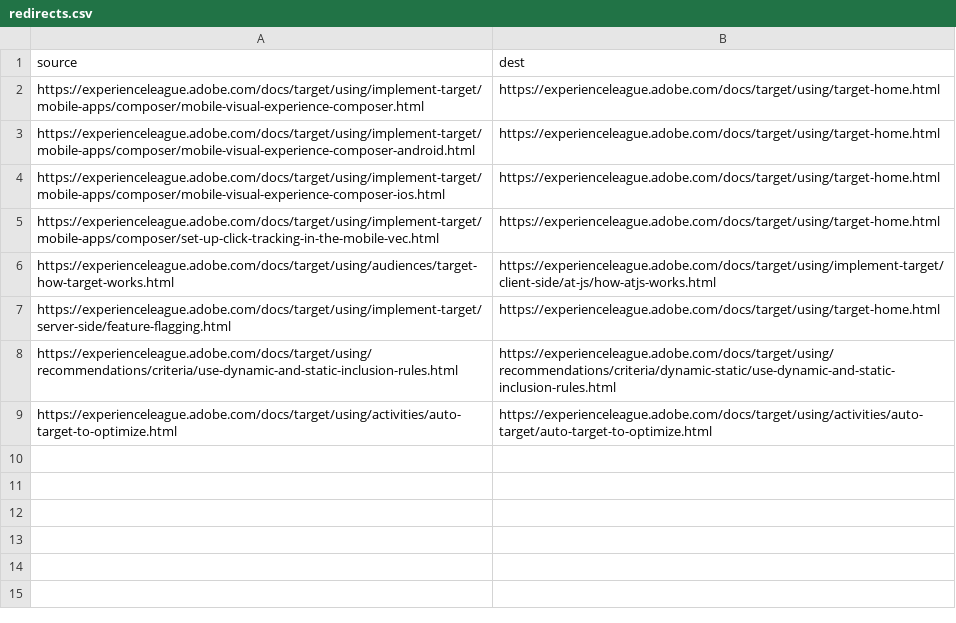
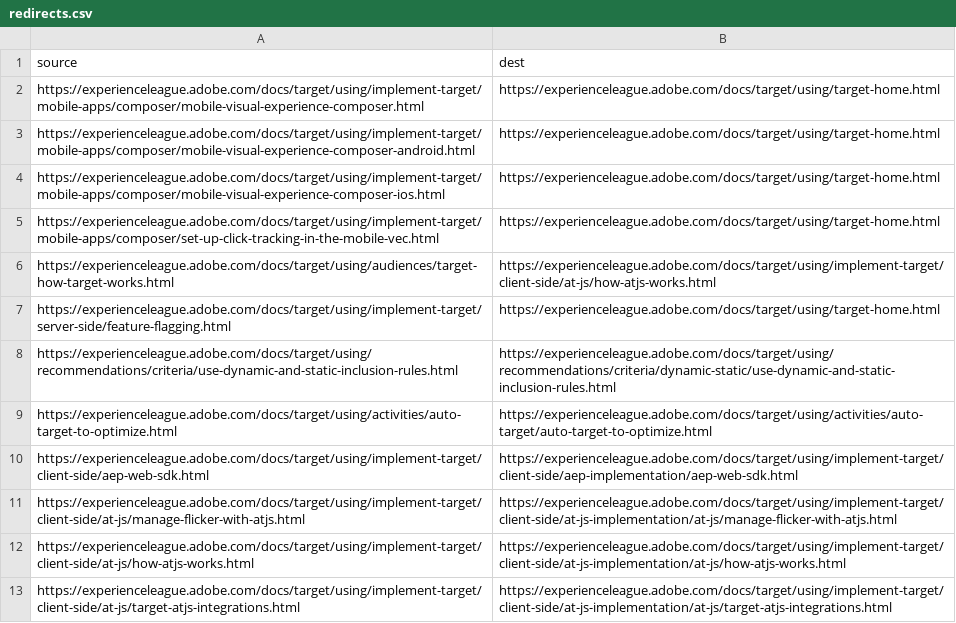
Before and after one commit to AdobeDocs/target.sv-SE, a CSV file: redirects.csv, drawn as a sheet.

Commit message:
Updating Old File for core commit 81ecccccd3a907865c045219090527a081f59fff

```diff
--- a/redirects.csv
+++ b/redirects.csv
@@ -9 +9,5 @@ https://experienceleague.adobe.com/docs/target/using/recommendations/criteria/us
 https://experienceleague.adobe.com/docs/target/using/activities/auto-target-to-optimize.html,https://experienceleague.adobe.com/docs/target/using/activities/auto-target/auto-target-to-optimize.html
+https://experienceleague.adobe.com/docs/target/using/implement-target/client-side/aep-web-sdk.html,https://experienceleague.adobe.com/docs/target/using/implement-target/client-side/aep-implementation/aep-web-sdk.html
+https://experienceleague.adobe.com/docs/target/using/implement-target/client-side/at-js/manage-flicker-with-atjs.html,https://experienceleague.adobe.com/docs/target/using/implement-target/client-side/at-js-implementation/at-js/manage-flicker-with-atjs.html
+https://experienceleague.adobe.com/docs/target/using/implement-target/client-side/at-js/how-atjs-works.html,https://experienceleague.adobe.com/docs/target/using/implement-target/client-side/at-js-implementation/at-js/how-atjs-works.html
+https://experienceleague.adobe.com/docs/target/using/implement-target/client-side/at-js/target-atjs-integrations.html,https://experienceleague.adobe.com/docs/target/using/implement-target/client-side/at-js-implementation/at-js/target-atjs-integrations.html
```
